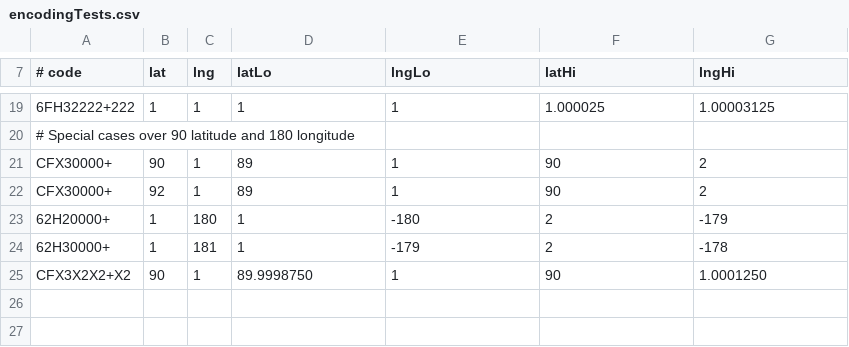
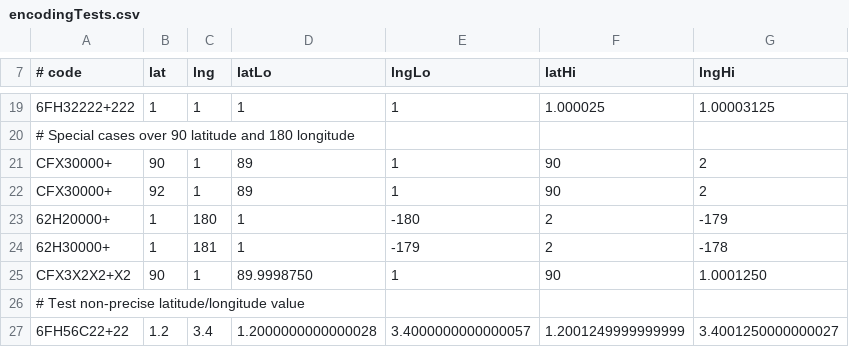
Before and after one commit to google/open-location-code, a CSV file: test_data/encodingTests.csv, drawn as a sheet; only a part is shown, gaps mark what is left out.

```diff
--- a/test_data/encodingTests.csv
+++ b/test_data/encodingTests.csv
@@ -25 +25,3 @@ CFX30000+,92,1,89,1,90,2
 CFX3X2X2+X2,90,1,89.9998750,1,90,1.0001250
+# Test non-precise latitude/longitude value
+6FH56C22+22,1.2,3.4,1.2000000000000028,3.4000000000000057,1.2001249999999999,3.4001250000000027
```
Also changed, not shown: 1 other file.
